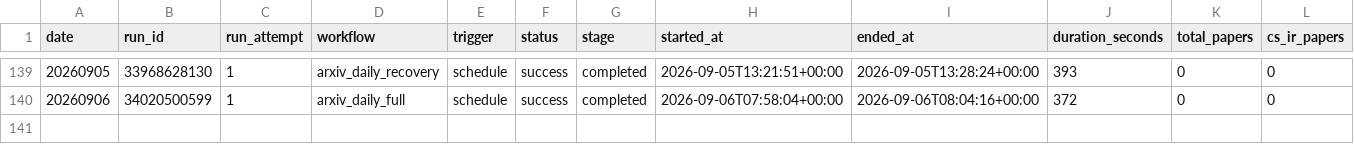
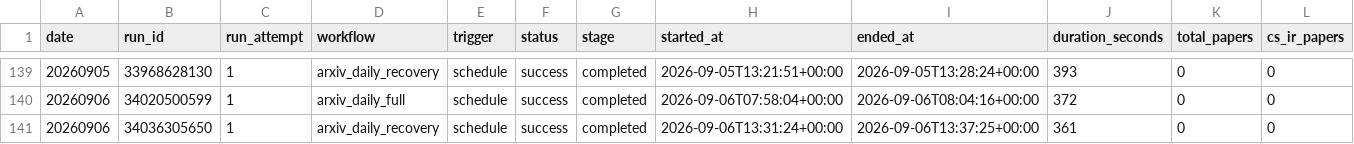
Before and after one commit to zliaaan/Jianzhourec, a CSV file: paperBotV2/arxiv_daily/status/arxiv_daily_runs.csv, drawn as a sheet; only a part is shown, gaps mark what is left out; rows hold the shown columns only; the diff names each change by its address in the sheet, - before the commit and + after, or states it on an @@ line.

```diff
--- a/paperBotV2/arxiv_daily/status/arxiv_daily_runs.csv
+++ b/paperBotV2/arxiv_daily/status/arxiv_daily_runs.csv
+row 141: 20260906 | 34036305650 | 1 | arxiv_daily_recovery | schedule | success | completed | 2026-09-06T13:31:24+00:00 | 2026-09-06T13:37:25+00:00 | 361 | 0 | 0
```
Also changed, not shown: 2 other files.
